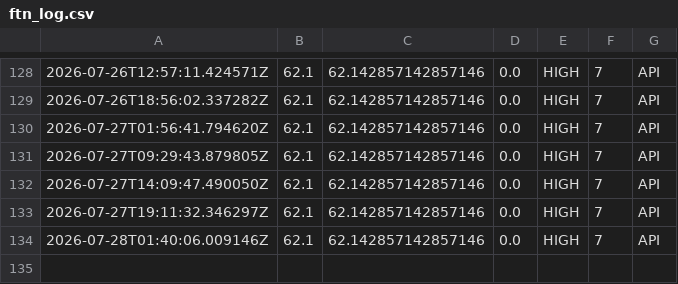
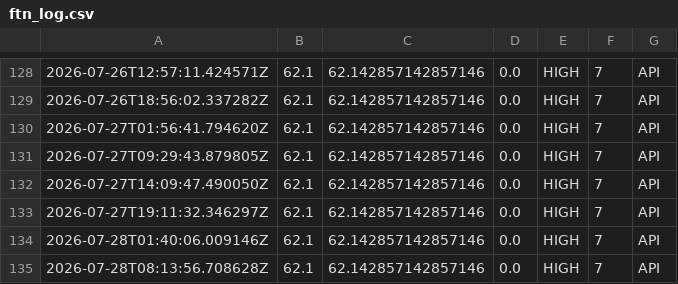
Before and after one commit to ftone-index/ftn-history, a CSV file: ftn_log.csv, drawn as a sheet; only a part is shown, gaps mark what is left out.

```diff
--- a/ftn_log.csv
+++ b/ftn_log.csv
@@ -134 +134,2 @@
 2026-07-28T01:40:06.009146Z,62.1,62.142857142857146,0.0,HIGH,7,API
+2026-07-28T08:13:56.708628Z,62.1,62.142857142857146,0.0,HIGH,7,API
```
